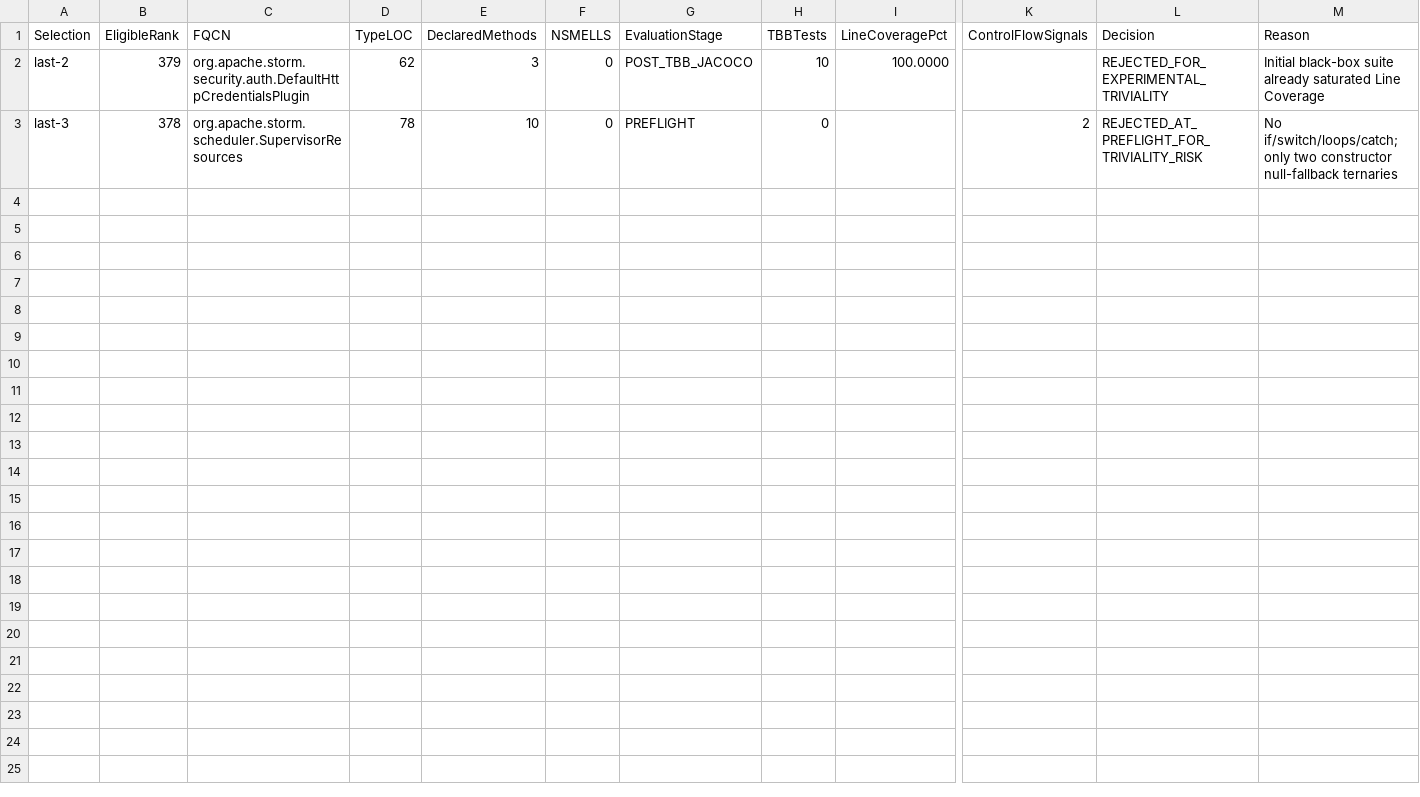
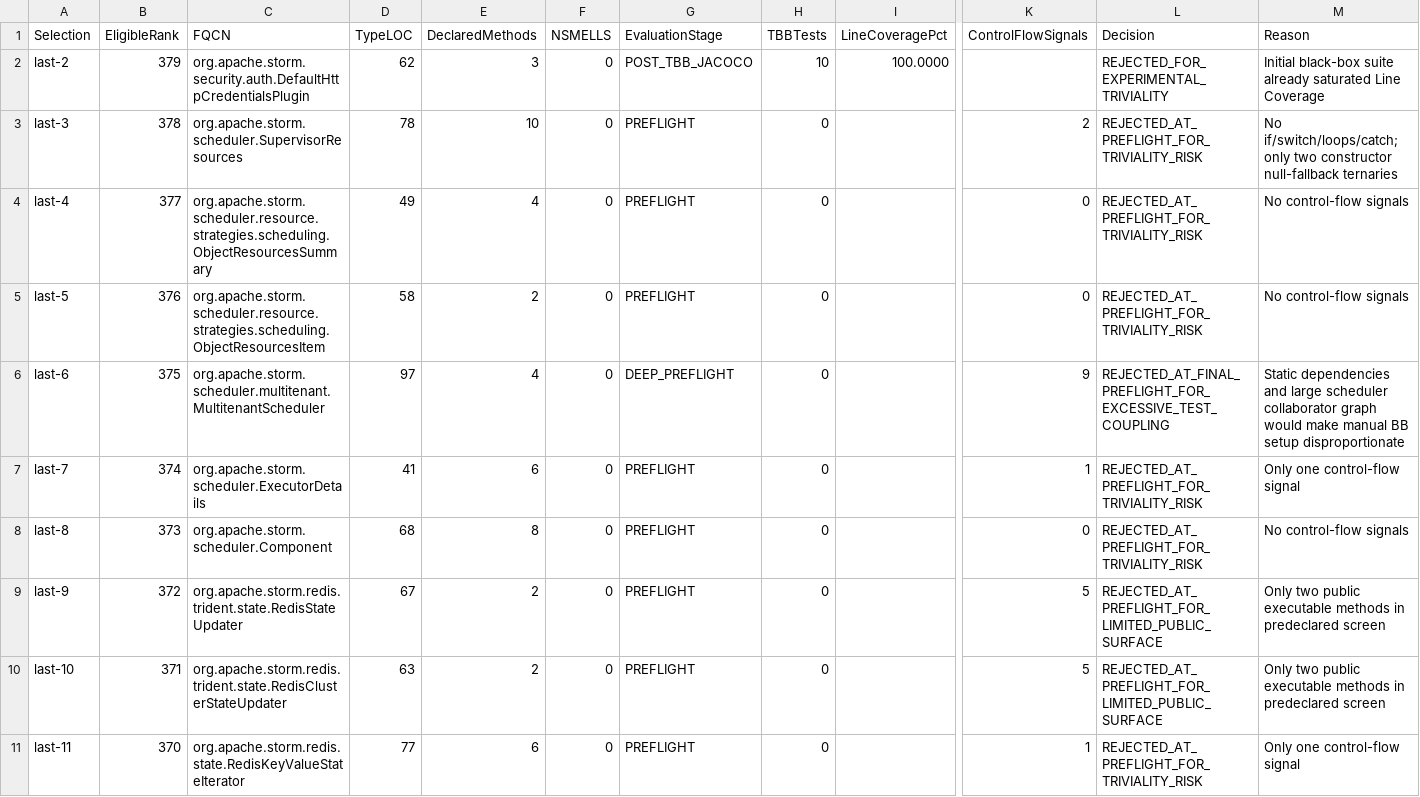
Before and after one commit to BestOfTorac/storm, a CSV file: isw2/datasets/testing/second_class_candidate_reassessment.csv, drawn as a sheet; only a part is shown, gaps mark what is left out; rows hold the shown columns only; the diff covers the shown part only; the diff names each change by its address in the sheet, - before the commit and + after, or states it on an @@ line.

Commit message:
Adopt RedisFilterBolt as second testing class

```diff
--- a/isw2/datasets/testing/second_class_candidate_reassessment.csv
+++ b/isw2/datasets/testing/second_class_candidate_reassessment.csv
+row 4: last-4 | 377 | org.apache.storm.scheduler.resource.strategies.scheduling.ObjectResourcesSummary | 49 | 4 | 0 | PREFLIGHT | 0 |  | 0 | REJECTED_AT_PREFLIGHT_FOR_TRIVIALITY_RISK | No control-flow signals
+row 5: last-5 | 376 | org.apache.storm.scheduler.resource.strategies.scheduling.ObjectResourcesItem | 58 | 2 | 0 | PREFLIGHT | 0 |  | 0 | REJECTED_AT_PREFLIGHT_FOR_TRIVIALITY_RISK | No control-flow signals
+row 6: last-6 | 375 | org.apache.storm.scheduler.multitenant.MultitenantScheduler | 97 | 4 | 0 | DEEP_PREFLIGHT | 0 |  | 9 | REJECTED_AT_FINAL_PREFLIGHT_FOR_EXCESSIVE_TEST_COUPLING | Static dependencies and large scheduler collaborator graph would make manual BB setup disproportionate
+row 7: last-7 | 374 | org.apache.storm.scheduler.ExecutorDetails | 41 | 6 | 0 | PREFLIGHT | 0 |  | 1 | REJECTED_AT_PREFLIGHT_FOR_TRIVIALITY_RISK | Only one control-flow signal
+row 8: last-8 | 373 | org.apache.storm.scheduler.Component | 68 | 8 | 0 | PREFLIGHT | 0 |  | 0 | REJECTED_AT_PREFLIGHT_FOR_TRIVIALITY_RISK | No control-flow signals
+row 9: last-9 | 372 | org.apache.storm.redis.trident.state.RedisStateUpdater | 67 | 2 | 0 | PREFLIGHT | 0 |  | 5 | REJECTED_AT_PREFLIGHT_FOR_LIMITED_PUBLIC_SURFACE | Only two public executable methods in predeclared screen
+row 10: last-10 | 371 | org.apache.storm.redis.trident.state.RedisClusterStateUpdater | 63 | 2 | 0 | PREFLIGHT | 0 |  | 5 | REJECTED_AT_PREFLIGHT_FOR_LIMITED_PUBLIC_SURFACE | Only two public executable methods in predeclared screen
+row 11: last-11 | 370 | org.apache.storm.redis.state.RedisKeyValueStateIterator | 77 | 6 | 0 | PREFLIGHT | 0 |  | 1 | REJECTED_AT_PREFLIGHT_FOR_TRIVIALITY_RISK | Only one control-flow signal
```
Also changed, not shown: 8 added rows elsewhere in this file, isw2/datasets/testing/selected_classes.csv, 5 other files.
